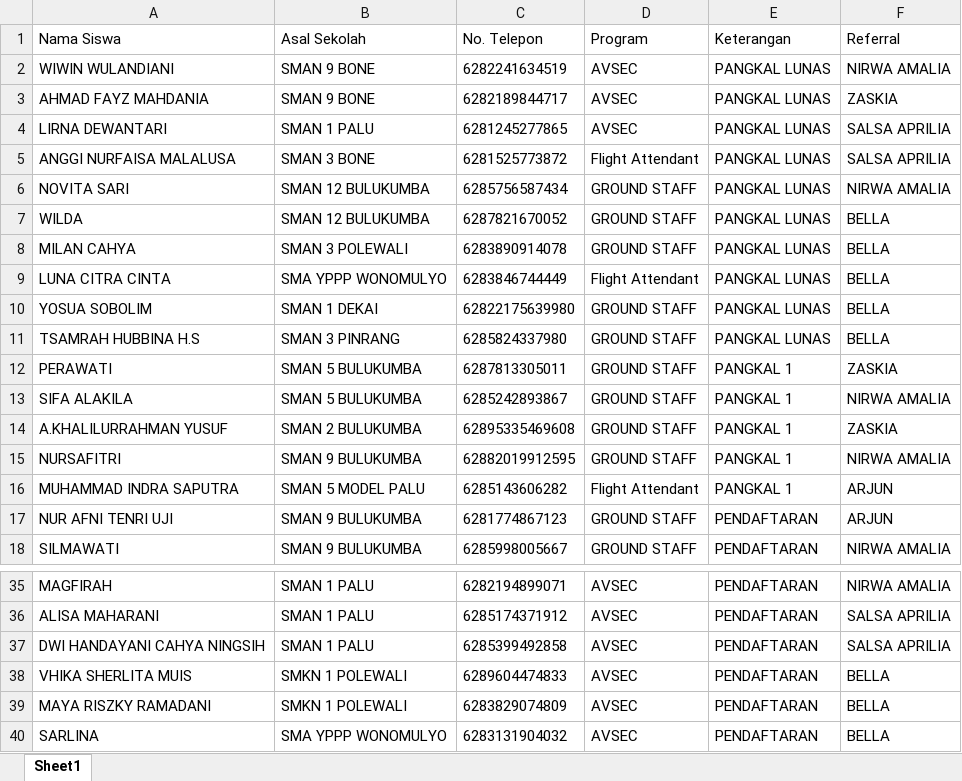
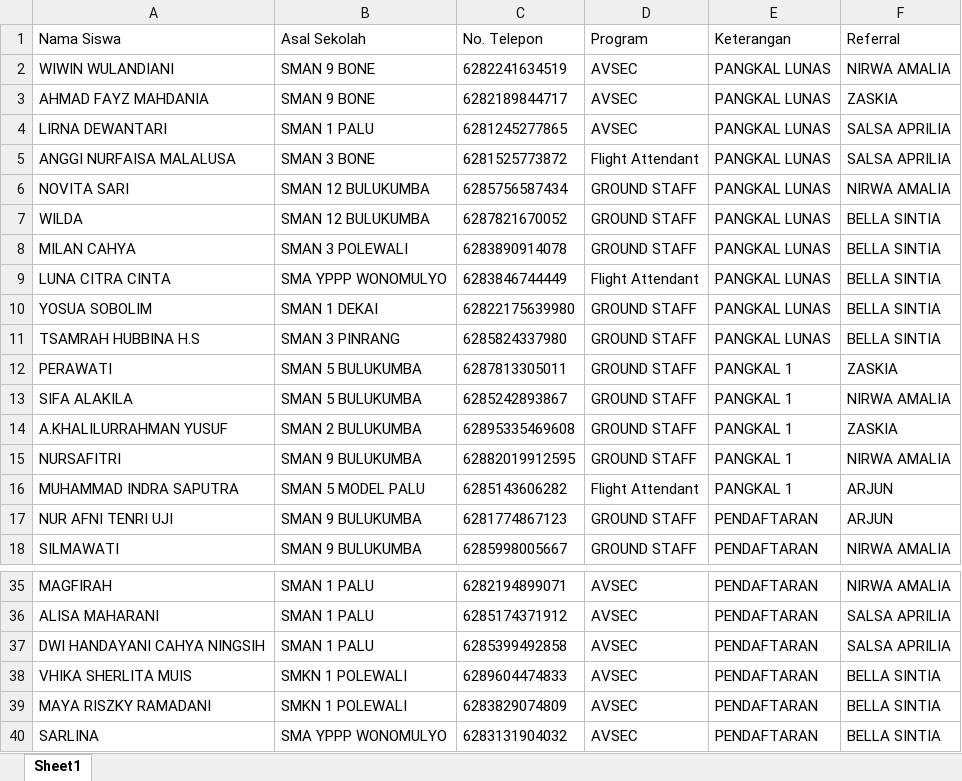
Before and after one commit to sardinhub/edulead-crm, an Excel workbook: Data Siswa/Bella.xlsx, sheet Sheet1, drawn as a sheet; only a part is shown, gaps mark what is left out; values as stored, in another font and other column widths than the file's, no borders; the diff names each change by its address in the sheet, - before the commit and + after, or states it on an @@ line.

```diff
--- a/Data Siswa/Bella.xlsx (sheet Sheet1)
+++ b/Data Siswa/Bella.xlsx (sheet Sheet1)
-F7:F11 (Referral): BELLA
+F7:F11 (Referral): BELLA SINTIA
-F38:F40 (Referral): BELLA
+F38:F40 (Referral): BELLA SINTIA
```
Also changed, not shown: 1 other file.
